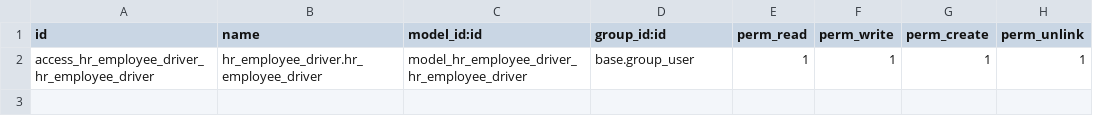
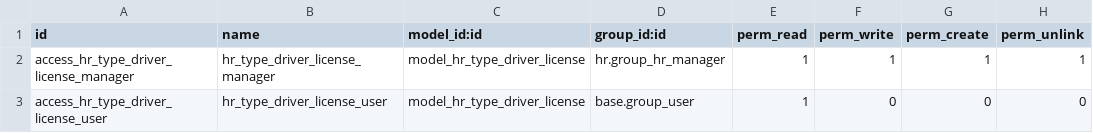
Before and after one commit to JorgeTelloH/repo_demo_14, a CSV file: hr_employee_driver/security/ir.model.access.csv, drawn as a sheet.

```diff
--- a/hr_employee_driver/security/ir.model.access.csv
+++ b/hr_employee_driver/security/ir.model.access.csv
@@ -1,2 +1,3 @@
 id,name,model_id:id,group_id:id,perm_read,perm_write,perm_create,perm_unlink
-access_hr_employee_driver_hr_employee_driver,hr_employee_driver.hr_employee_driver,model_hr_employee_driver_hr_employee_driver,base.group_user,1,1,1,1
+access_hr_type_driver_license_manager,hr_type_driver_license_manager,model_hr_type_driver_license,hr.group_hr_manager,1,1,1,1
+access_hr_type_driver_license_user,hr_type_driver_license_user,model_hr_type_driver_license,base.group_user,1,0,0,0
```
Also changed, not shown: 2 other files.
